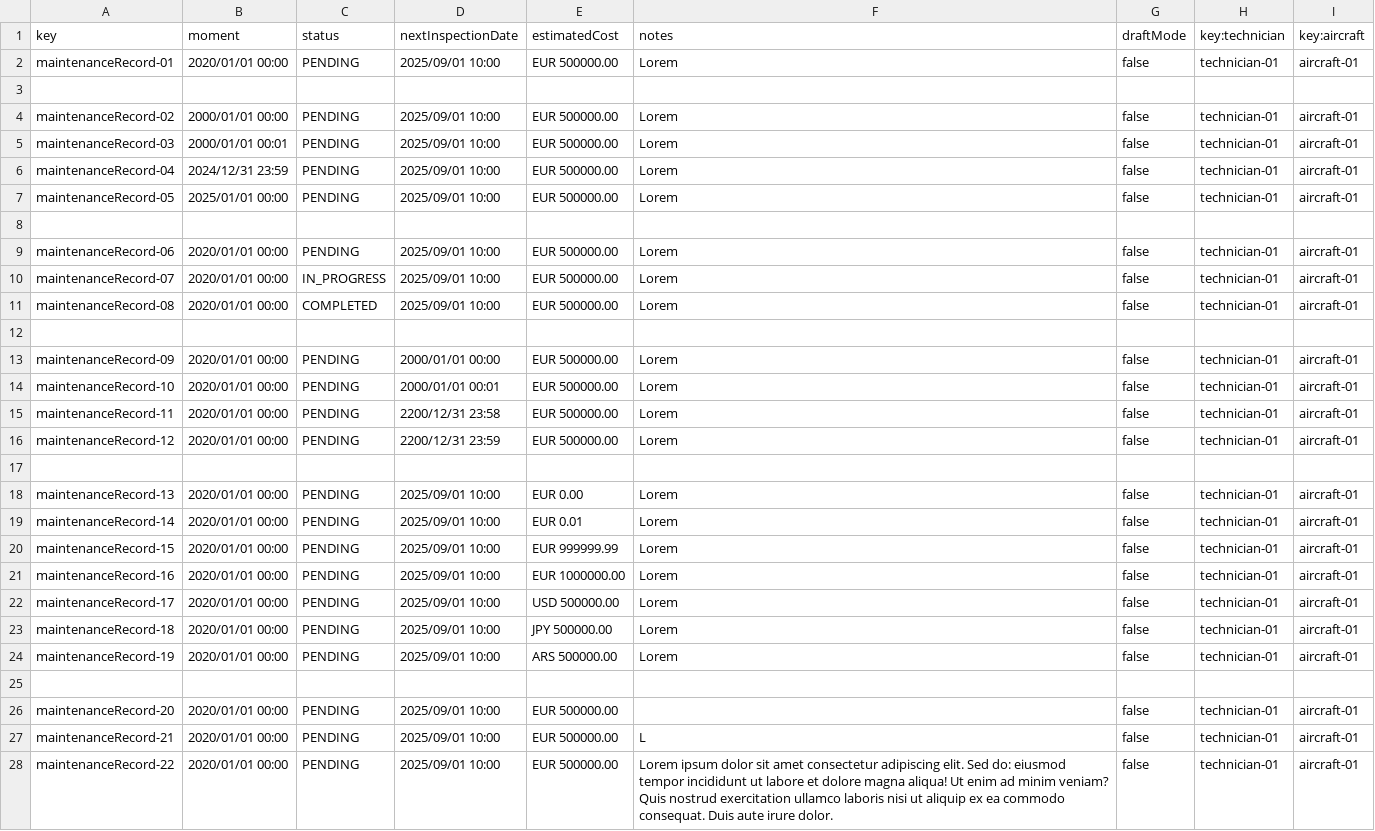
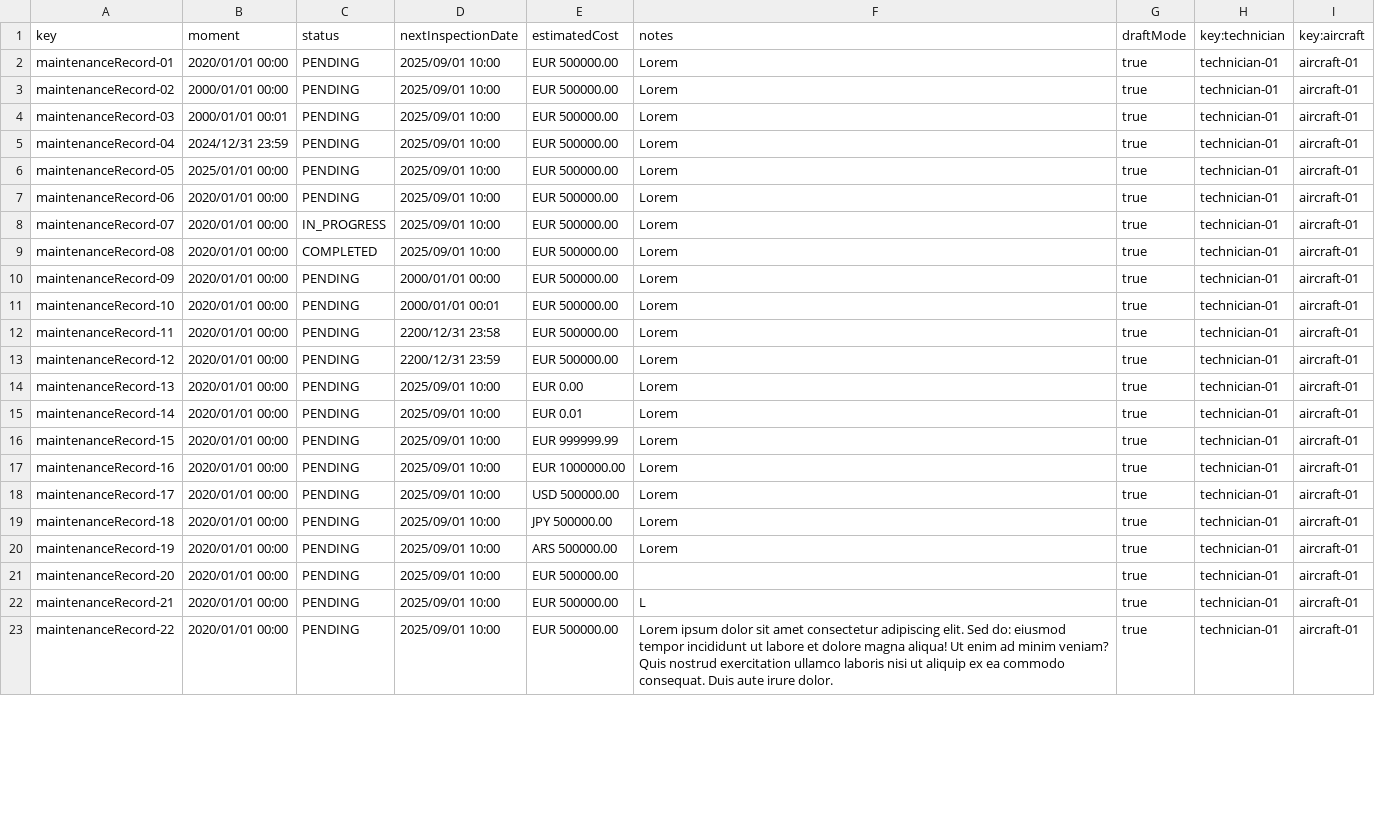
Before and after one commit to pabmejbui/Acme-ANS, a CSV file: src/main/resources/WEB-INF/data/sample/maintenanceRecord.csv, drawn as a sheet; only a part is shown; the diff covers the shown part only.

```diff
--- a/src/main/resources/WEB-INF/data/sample/maintenanceRecord.csv
+++ b/src/main/resources/WEB-INF/data/sample/maintenanceRecord.csv
@@ -1,28 +1,23 @@
 key,moment,status,nextInspectionDate,estimatedCost,notes,draftMode,key:technician,key:aircraft
-maintenanceRecord-01,2020/01/01 00:00,PENDING,2025/09/01 10:00,EUR 500000.00,Lorem,false,technician-01,aircraft-01
-
-maintenanceRecord-02,2000/01/01 00:00,PENDING,2025/09/01 10:00,EUR 500000.00,Lorem,false,technician-01,aircraft-01
-maintenanceRecord-03,2000/01/01 00:01,PENDING,2025/09/01 10:00,EUR 500000.00,Lorem,false,technician-01,aircraft-01
-maintenanceRecord-04,2024/12/31 23:59,PENDING,2025/09/01 10:00,EUR 500000.00,Lorem,false,technician-01,aircraft-01
-maintenanceRecord-05,2025/01/01 00:00,PENDING,2025/09/01 10:00,EUR 500000.00,Lorem,false,technician-01,aircraft-01
-
-maintenanceRecord-06,2020/01/01 00:00,PENDING,2025/09/01 10:00,EUR 500000.00,Lorem,false,technician-01,aircraft-01
-maintenanceRecord-07,2020/01/01 00:00,IN_PROGRESS,2025/09/01 10:00,EUR 500000.00,Lorem,false,technician-01,aircraft-01
-maintenanceRecord-08,2020/01/01 00:00,COMPLETED,2025/09/01 10:00,EUR 500000.00,Lorem,false,technician-01,aircraft-01
-
-maintenanceRecord-09,2020/01/01 00:00,PENDING,2000/01/01 00:00,EUR 500000.00,Lorem,false,technician-01,aircraft-01
-maintenanceRecord-10,2020/01/01 00:00,PENDING,2000/01/01 00:01,EUR 500000.00,Lorem,false,technician-01,aircraft-01
-maintenanceRecord-11,2020/01/01 00:00,PENDING,2200/12/31 23:58,EUR 500000.00,Lorem,false,technician-01,aircraft-01
-maintenanceRecord-12,2020/01/01 00:00,PENDING,2200/12/31 23:59,EUR 500000.00,Lorem,false,technician-01,aircraft-01
-
-maintenanceRecord-13,2020/01/01 00:00,PENDING,2025/09/01 10:00,EUR 0.00,Lorem,false,technician-01,aircraft-01
-maintenanceRecord-14,2020/01/01 00:00,PENDING,2025/09/01 10:00,EUR 0.01,Lorem,false,technician-01,aircraft-01
-maintenanceRecord-15,2020/01/01 00:00,PENDING,2025/09/01 10:00,EUR 999999.99,Lorem,false,technician-01,aircraft-01
-maintenanceRecord-16,2020/01/01 00:00,PENDING,2025/09/01 10:00,EUR 1000000.00,Lorem,false,technician-01,aircraft-01
-maintenanceRecord-17,2020/01/01 00:00,PENDING,2025/09/01 10:00,USD 500000.00,Lorem,false,technician-01,aircraft-01
-maintenanceRecord-18,2020/01/01 00:00,PENDING,2025/09/01 10:00,JPY 500000.00,Lorem,false,technician-01,aircraft-01
-maintenanceRecord-19,2020/01/01 00:00,PENDING,2025/09/01 10:00,ARS 500000.00,Lorem,false,technician-01,aircraft-01
-
-maintenanceRecord-20,2020/01/01 00:00,PENDING,2025/09/01 10:00,EUR 500000.00,"",false,technician-01,aircraft-01
-maintenanceRecord-21,2020/01/01 00:00,PENDING,2025/09/01 10:00,EUR 500000.00,"L",false,technician-01,aircraft-01
-maintenanceRecord-22,2020/01/01 00:00,PENDING,2025/09/01 10:00,EUR 500000.00,"Lorem ipsum dolor sit amet consectetur adipiscing elit. Sed do: eiusmod tempor incididunt ut labore et dolore magna aliqua! Ut enim ad minim veniam? Quis nostrud exercitation ullamco laboris nisi ut aliquip ex ea commodo consequat. Duis aute irure dolor.",false,technician-01,aircraft-01
+maintenanceRecord-01,2020/01/01 00:00,PENDING,2025/09/01 10:00,EUR 500000.00,Lorem,true,technician-01,aircraft-01
+maintenanceRecord-02,2000/01/01 00:00,PENDING,2025/09/01 10:00,EUR 500000.00,Lorem,true,technician-01,aircraft-01
+maintenanceRecord-03,2000/01/01 00:01,PENDING,2025/09/01 10:00,EUR 500000.00,Lorem,true,technician-01,aircraft-01
+maintenanceRecord-04,2024/12/31 23:59,PENDING,2025/09/01 10:00,EUR 500000.00,Lorem,true,technician-01,aircraft-01
+maintenanceRecord-05,2025/01/01 00:00,PENDING,2025/09/01 10:00,EUR 500000.00,Lorem,true,technician-01,aircraft-01
+maintenanceRecord-06,2020/01/01 00:00,PENDING,2025/09/01 10:00,EUR 500000.00,Lorem,true,technician-01,aircraft-01
+maintenanceRecord-07,2020/01/01 00:00,IN_PROGRESS,2025/09/01 10:00,EUR 500000.00,Lorem,true,technician-01,aircraft-01
+maintenanceRecord-08,2020/01/01 00:00,COMPLETED,2025/09/01 10:00,EUR 500000.00,Lorem,true,technician-01,aircraft-01
+maintenanceRecord-09,2020/01/01 00:00,PENDING,2000/01/01 00:00,EUR 500000.00,Lorem,true,technician-01,aircraft-01
+maintenanceRecord-10,2020/01/01 00:00,PENDING,2000/01/01 00:01,EUR 500000.00,Lorem,true,technician-01,aircraft-01
+maintenanceRecord-11,2020/01/01 00:00,PENDING,2200/12/31 23:58,EUR 500000.00,Lorem,true,technician-01,aircraft-01
+maintenanceRecord-12,2020/01/01 00:00,PENDING,2200/12/31 23:59,EUR 500000.00,Lorem,true,technician-01,aircraft-01
+maintenanceRecord-13,2020/01/01 00:00,PENDING,2025/09/01 10:00,EUR 0.00,Lorem,true,technician-01,aircraft-01
+maintenanceRecord-14,2020/01/01 00:00,PENDING,2025/09/01 10:00,EUR 0.01,Lorem,true,technician-01,aircraft-01
+maintenanceRecord-15,2020/01/01 00:00,PENDING,2025/09/01 10:00,EUR 999999.99,Lorem,true,technician-01,aircraft-01
+maintenanceRecord-16,2020/01/01 00:00,PENDING,2025/09/01 10:00,EUR 1000000.00,Lorem,true,technician-01,aircraft-01
+maintenanceRecord-17,2020/01/01 00:00,PENDING,2025/09/01 10:00,USD 500000.00,Lorem,true,technician-01,aircraft-01
+maintenanceRecord-18,2020/01/01 00:00,PENDING,2025/09/01 10:00,JPY 500000.00,Lorem,true,technician-01,aircraft-01
+maintenanceRecord-19,2020/01/01 00:00,PENDING,2025/09/01 10:00,ARS 500000.00,Lorem,true,technician-01,aircraft-01
+maintenanceRecord-20,2020/01/01 00:00,PENDING,2025/09/01 10:00,EUR 500000.00,"",true,technician-01,aircraft-01
+maintenanceRecord-21,2020/01/01 00:00,PENDING,2025/09/01 10:00,EUR 500000.00,L,true,technician-01,aircraft-01
+maintenanceRecord-22,2020/01/01 00:00,PENDING,2025/09/01 10:00,EUR 500000.00,Lorem ipsum dolor sit amet consectetur adipiscing elit. Sed do: eiusmod tempor incididunt ut labore et dolore magna aliqua! Ut enim ad minim veniam? Quis nostrud exercitation ullamco laboris nisi ut aliquip ex ea commodo consequat. Duis aute irure dolor.,true,technician-01,aircraft-01
```
Also changed, not shown: 3 removed rows and 11 edited cells elsewhere in this file, 34 other files.
